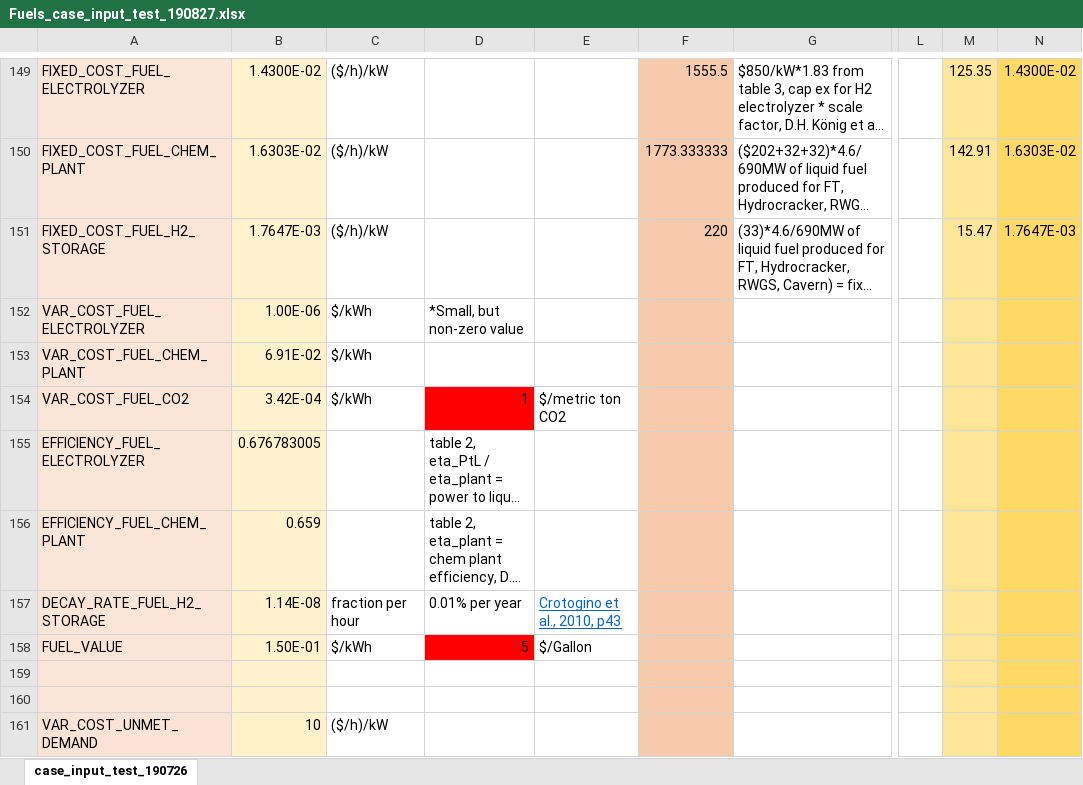
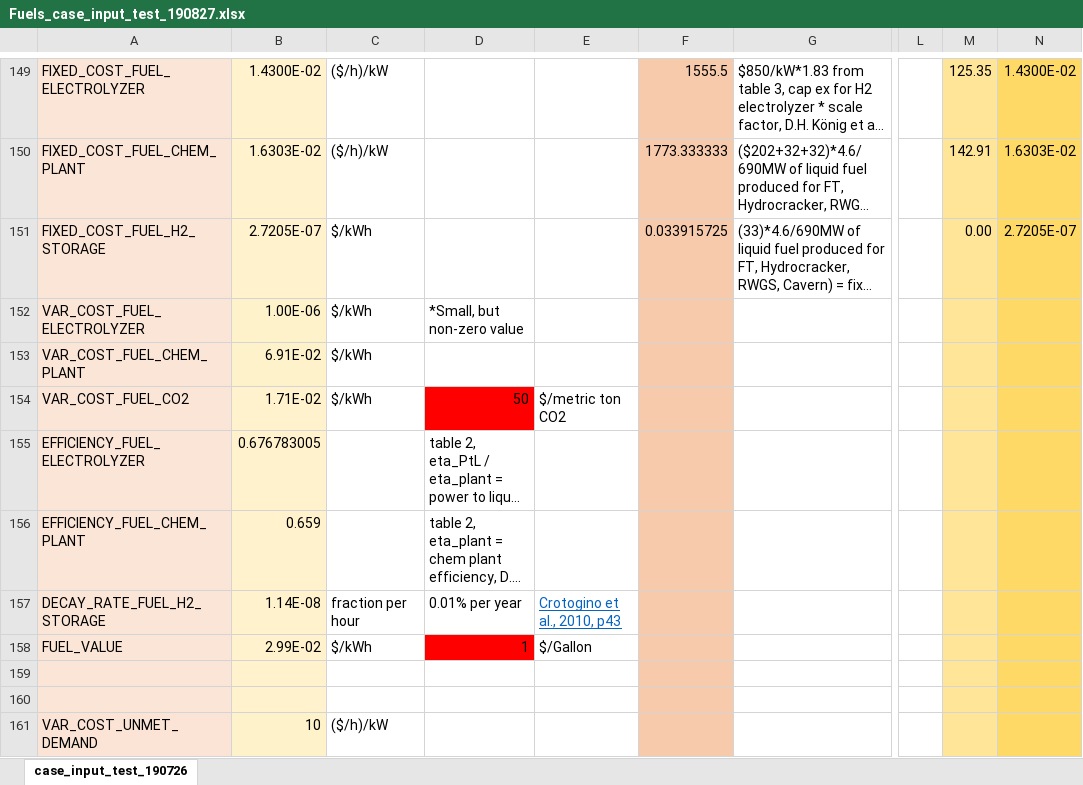
Before and after one commit to truggles/SEM-1.2, an Excel workbook: Fuels_case_input_test_190827.xlsx, sheet case_input_test_190726, drawn as a sheet; only a part is shown, gaps mark what is left out; long unchanged cells end in …; values as stored, in another font and other column widths than the file's, no borders; the diff names each change by its address in the sheet, - before the commit and + after, or states it on an @@ line.

Commit message:
Correct storage units

```diff
--- a/Fuels_case_input_test_190827.xlsx (sheet case_input_test_190726)
+++ b/Fuels_case_input_test_190827.xlsx (sheet case_input_test_190726)
-B151: 1.7647E-03
+B151: 2.7205E-07
-C151: ($/h)/kW
+C151: $/kWh
-F151: 220
+F151: 0.033915725
-M151: 15.47
+M151: 0.00
-N151: 1.7647E-03
+N151: 2.7205E-07
-B154: 3.42E-04
+B154: 1.71E-02
-D154: 1
+D154: 50
-B158: 1.50E-01
+B158: 2.99E-02
-D158: 5
+D158: 1
```
